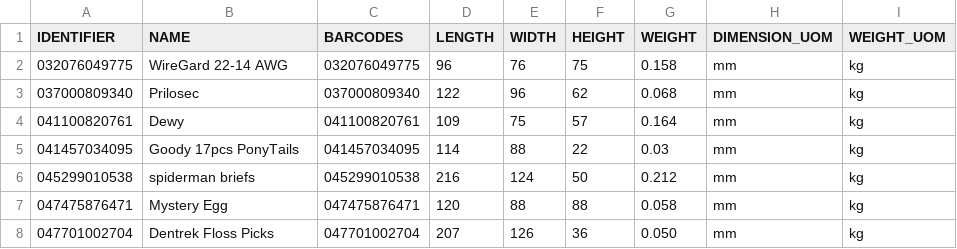
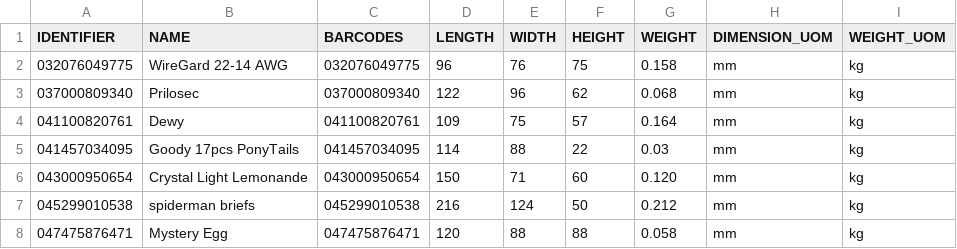
Before and after one commit to tanmayDhasade/sqa_scripts, a CSV file: new_skus.csv, drawn as a sheet; only a part is shown; the shorter side is filled out with more unchanged rows; the diff names each change by its address in the sheet, - before the commit and + after, or states it on an @@ line.

Commit message:
Update new_skus.csv

```diff
--- a/new_skus.csv
+++ b/new_skus.csv
+row 6: 043000950654 | Crystal Light Lemonande | 043000950654 | 150 | 71 | 60 | 0.120 | mm | kg
```
